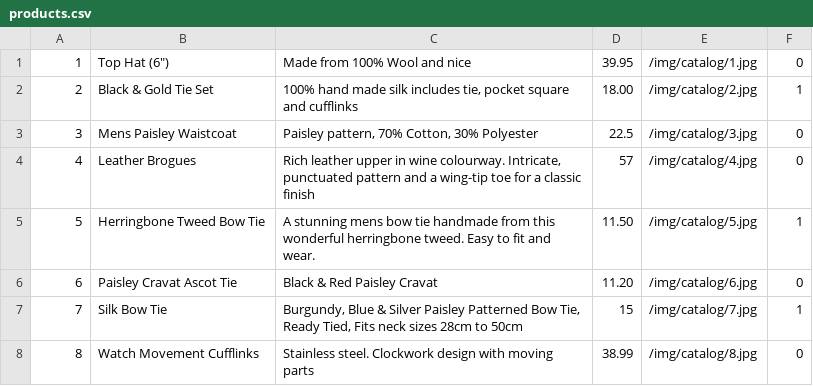
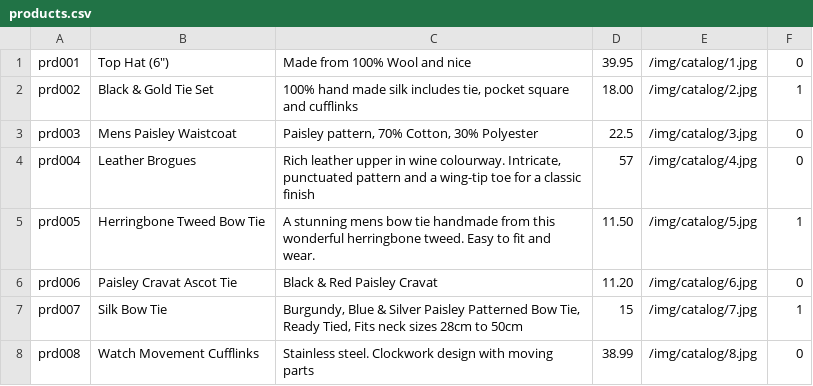
Before and after one commit to benc-uk/dapr-store, a CSV file: etc/products.csv, drawn as a sheet.

```diff
--- a/etc/products.csv
+++ b/etc/products.csv
@@ -1,8 +1,8 @@
-1,Top Hat (6″),Made from 100% Wool and nice,39.95,/img/catalog/1.jpg,0
-2,Black & Gold Tie Set,"100% hand made silk includes tie, pocket square and cufflinks",18.00,/img/catalog/2.jpg,1
-3,Mens Paisley Waistcoat,"Paisley pattern, 70% Cotton, 30% Polyester",22.5,/img/catalog/3.jpg,0
-4,Leather Brogues,"Rich leather upper in wine colourway. Intricate, punctuated pattern and a wing-tip toe for a classic finish",57,/img/catalog/4.jpg,0
-5,Herringbone Tweed Bow Tie,"A stunning mens bow tie handmade from this wonderful herringbone tweed. Easy to fit and wear.",11.50,/img/catalog/5.jpg,1
-6,Paisley Cravat Ascot Tie,"Black & Red Paisley Cravat",11.20,/img/catalog/6.jpg,0
-7,Silk Bow Tie,"Burgundy, Blue & Silver Paisley Patterned Bow Tie, Ready Tied, Fits neck sizes 28cm to 50cm",15,/img/catalog/7.jpg,1
-8,Watch Movement Cufflinks,"Stainless steel. Clockwork design with moving parts",38.99,/img/catalog/8.jpg,0
+prd001,Top Hat (6″),Made from 100% Wool and nice,39.95,/img/catalog/1.jpg,0
+prd002,Black & Gold Tie Set,"100% hand made silk includes tie, pocket square and cufflinks",18.00,/img/catalog/2.jpg,1
+prd003,Mens Paisley Waistcoat,"Paisley pattern, 70% Cotton, 30% Polyester",22.5,/img/catalog/3.jpg,0
+prd004,Leather Brogues,"Rich leather upper in wine colourway. Intricate, punctuated pattern and a wing-tip toe for a classic finish",57,/img/catalog/4.jpg,0
+prd005,Herringbone Tweed Bow Tie,"A stunning mens bow tie handmade from this wonderful herringbone tweed. Easy to fit and wear.",11.50,/img/catalog/5.jpg,1
+prd006,Paisley Cravat Ascot Tie,"Black & Red Paisley Cravat",11.20,/img/catalog/6.jpg,0
+prd007,Silk Bow Tie,"Burgundy, Blue & Silver Paisley Patterned Bow Tie, Ready Tied, Fits neck sizes 28cm to 50cm",15,/img/catalog/7.jpg,1
+prd008,Watch Movement Cufflinks,"Stainless steel. Clockwork design with moving parts",38.99,/img/catalog/8.jpg,0
```
Also changed, not shown: 22 other files.
